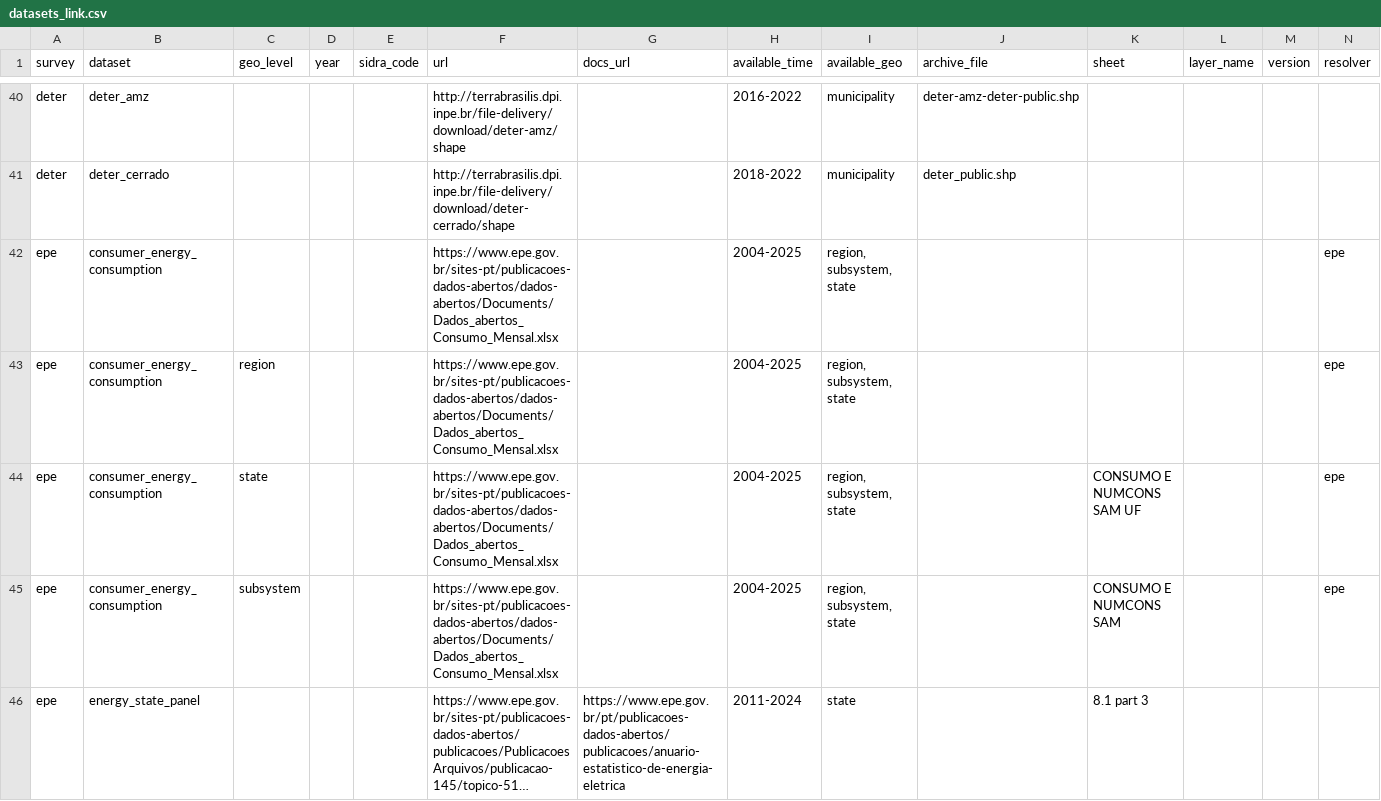
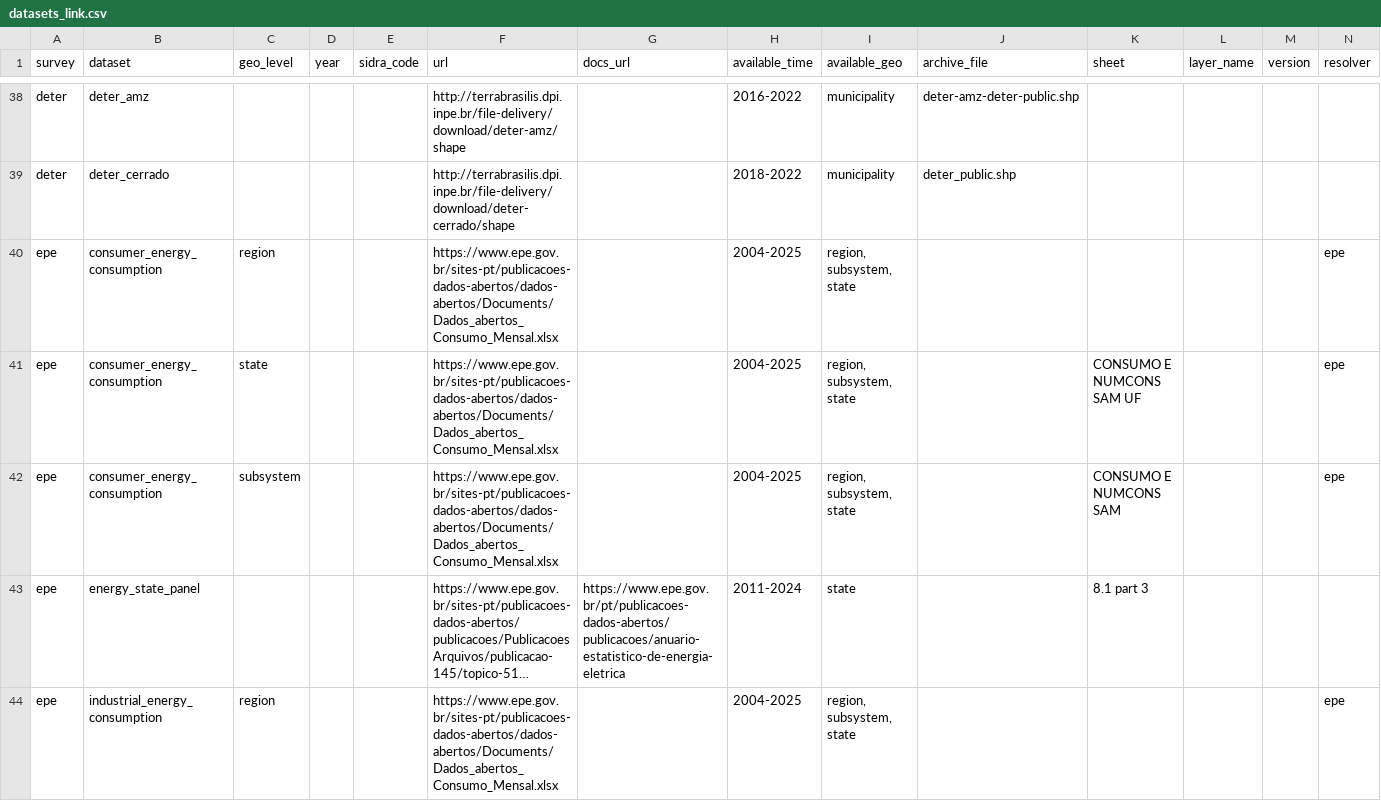
Before and after one commit to datazoompuc/datazoom.amazonia, a CSV file: inst/extdata/manifest/v1/datasets_link.csv, drawn as a sheet; only a part is shown, gaps mark what is left out; the shorter side is filled out with more unchanged rows; long unchanged cells end in …; the diff covers the shown part only.

Commit message:
Migrate MapBiomas to its Dataverse archive, add a site-link inventory watcher, and delete the manifest's base-row concept
MapBiomas's resolver now sources from data.mapbiomas.org's Dataverse
archive instead of a stale GCS mirror and a restructuring WordPress
site, fixing dead mining/water links and adding
mapbiomas_secondary_vegetation as a new dataset. The old WordPress
site-watcher (a single docs_url signal, guessed from a numeric
collection-number comparison) is replaced by a tracked link inventory
(actions/watch/site_links.csv) that diffs every download link the page
advertises, run over run, in the same PR the manifest already opens.

Separately, the manifest's per-dataset "base row" — found live, stale,
on mapbiomas_mining — is removed entirely: a keyed dataset's rows must
now each carry their own full copy of every value, and dataset_field()
stops instead of silently falling back when a keyed dataset is queried
without its key. A new dataset_meta() is the one sanctioned way to read
a value that's genuinely the same across a dataset's rows, and errors
rather than guessing if two rows disagree.

```diff
--- a/inst/extdata/manifest/v1/datasets_link.csv
+++ b/inst/extdata/manifest/v1/datasets_link.csv
@@ -41,3 +39,2 @@ deter,deter_amz,,,,http://terrabrasilis.dpi.inpe.br/file-delivery/download/deter
 deter,deter_cerrado,,,,http://terrabrasilis.dpi.inpe.br/file-delivery/download/deter-cerrado/shape,,2018-2022,municipality,deter_public.shp,,,,
-epe,consumer_energy_consumption,,,,https://www.epe.gov.br/sites-pt/publicacoes-dados-abertos/dados-abertos/Documents/Dados_abertos_Consumo_Mensal.xlsx,,2004-2025,"region, subsystem, state",,,,,epe
 epe,consumer_energy_consumption,region,,,https://www.epe.gov.br/sites-pt/publicacoes-dados-abertos/dados-abertos/Documents/Dados_abertos_Consumo_Mensal.xlsx,,2004-2025,"region, subsystem, state",,,,,epe
```
Also changed, not shown: 7 removed rows and 46 edited cells elsewhere in this file, 29 other files.
